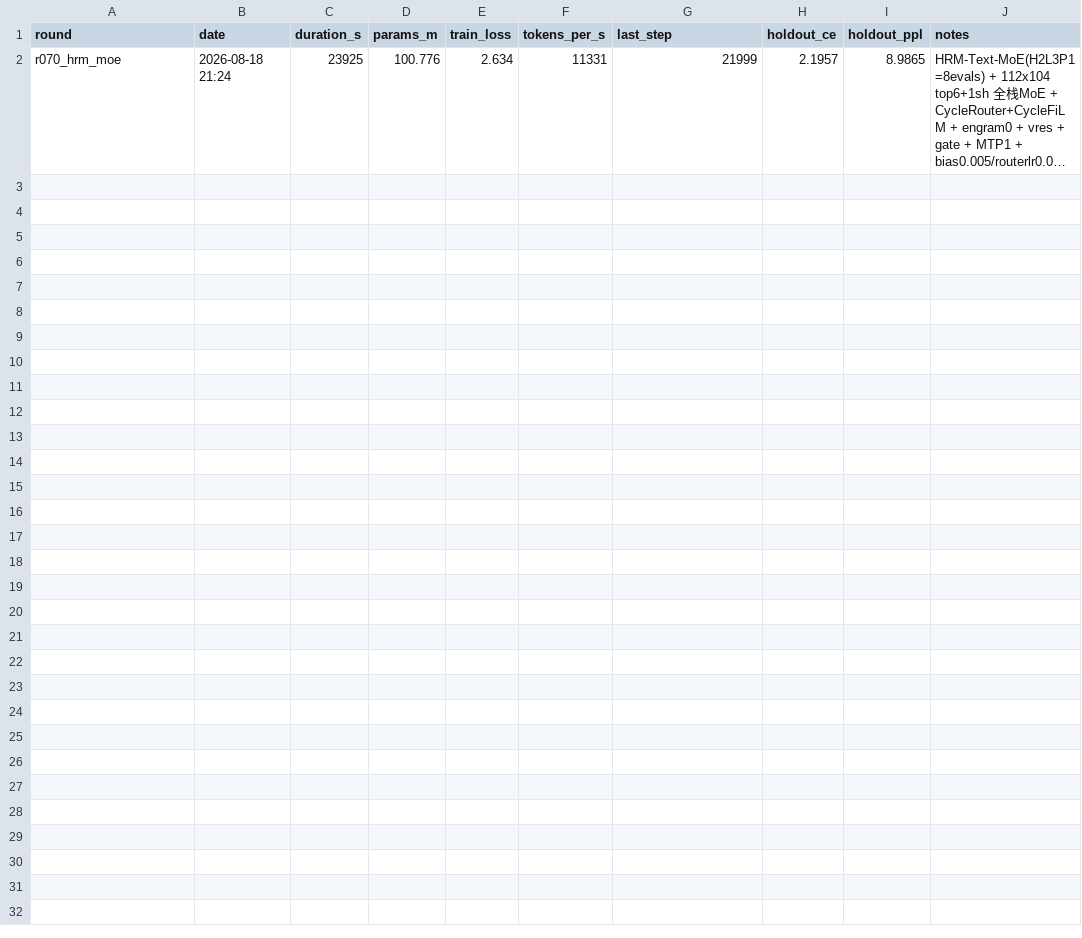
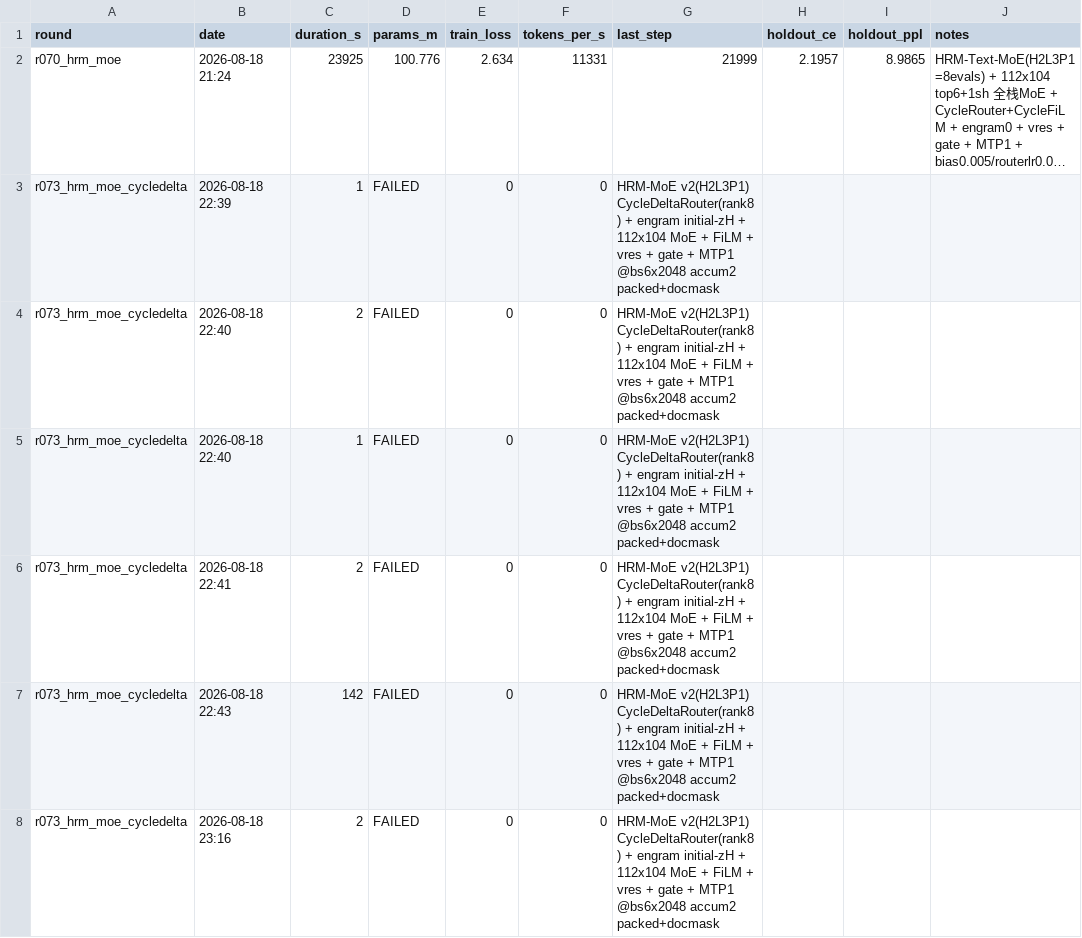
Before and after one commit to JohanLi233/Viby-Model, a TSV file: research/experiments.tsv, drawn as a sheet; long unchanged cells end in …; the diff names each change by its address in the sheet, - before the commit and + after, or states it on an @@ line.

```diff
--- a/research/experiments.tsv
+++ b/research/experiments.tsv
+row 3: r073_hrm_moe_cycledelta | 2026-08-18 22:39 | 1 | FAILED | 0 | 0 | HRM-MoE v2(H2L3P1) CycleDeltaRouter(rank8) + engram initial-zH + 112x104 MoE + FiLM + vres + gate + MTP1 @bs6x2048 accum2 packed+docmask
+row 4: r073_hrm_moe_cycledelta | 2026-08-18 22:40 | 2 | FAILED | 0 | 0 | HRM-MoE v2(H2L3P1) CycleDeltaRouter(rank8) + engram initial-zH + 112x104 MoE + FiLM + vres + gate + MTP1 @bs6x2048 accum2 packed+docmask
+row 5: r073_hrm_moe_cycledelta | 2026-08-18 22:40 | 1 | FAILED | 0 | 0 | HRM-MoE v2(H2L3P1) CycleDeltaRouter(rank8) + engram initial-zH + 112x104 MoE + FiLM + vres + gate + MTP1 @bs6x2048 accum2 packed+docmask
+row 6: r073_hrm_moe_cycledelta | 2026-08-18 22:41 | 2 | FAILED | 0 | 0 | HRM-MoE v2(H2L3P1) CycleDeltaRouter(rank8) + engram initial-zH + 112x104 MoE + FiLM + vres + gate + MTP1 @bs6x2048 accum2 packed+docmask
+row 7: r073_hrm_moe_cycledelta | 2026-08-18 22:43 | 142 | FAILED | 0 | 0 | HRM-MoE v2(H2L3P1) CycleDeltaRouter(rank8) + engram initial-zH + 112x104 MoE + FiLM + vres + gate + MTP1 @bs6x2048 accum2 packed+docmask
+row 8: r073_hrm_moe_cycledelta | 2026-08-18 23:16 | 2 | FAILED | 0 | 0 | HRM-MoE v2(H2L3P1) CycleDeltaRouter(rank8) + engram initial-zH + 112x104 MoE + FiLM + vres + gate + MTP1 @bs6x2048 accum2 packed+docmask
```
Also changed, not shown: 22 other files.
